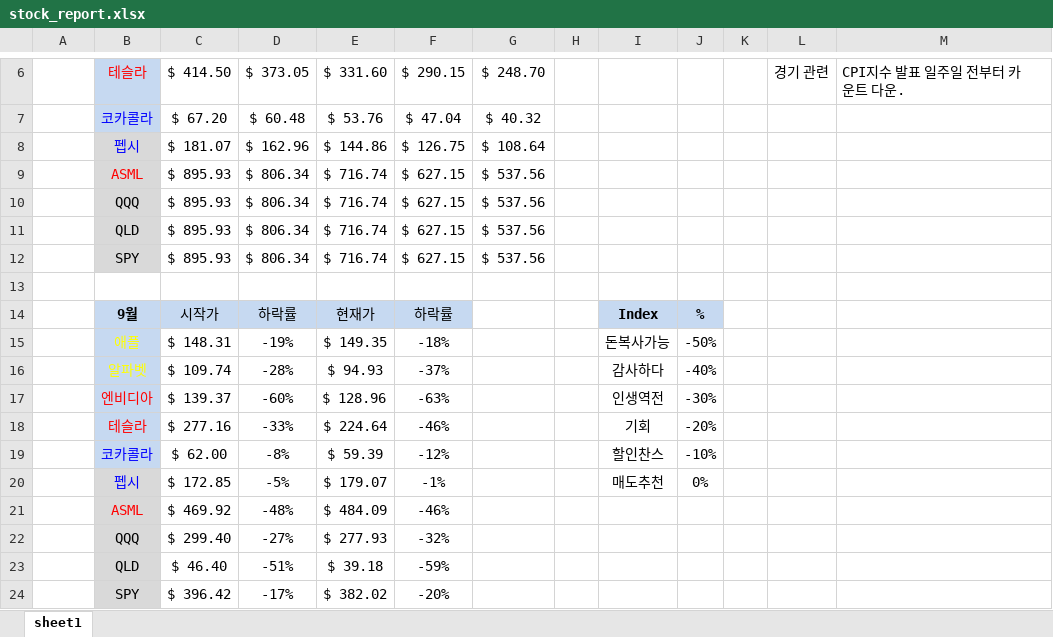
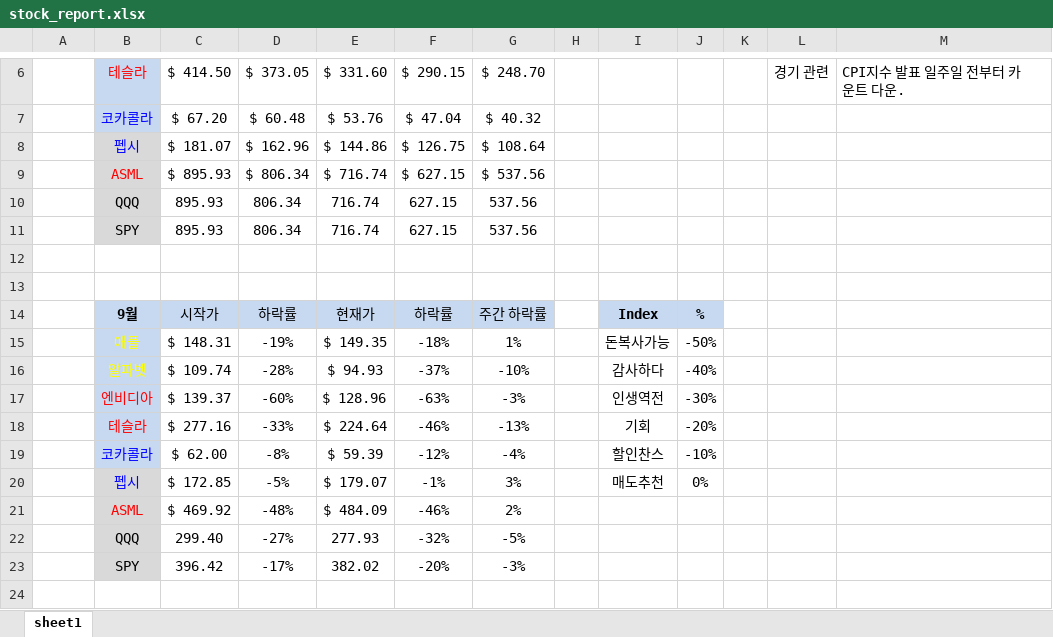
Before and after one commit to HiMyNameIsDavidKim/Auto_Stock_Report, an Excel workbook: report/stock_report.xlsx, sheet sheet1, drawn as a sheet; only a part is shown, gaps mark what is left out; values as stored, in another font and other column widths than the file's, no borders; removed rows and columns are numbered as before the commit, all else as after; the diff names each change by its address in the sheet, - before the commit and + after, or states it on an @@ line.

```diff
--- a/report/stock_report.xlsx (sheet sheet1)
+++ b/report/stock_report.xlsx (sheet sheet1)
-row 10:  | QQQ | $ 895.93 | $ 806.34 | $ 716.74 | $ 627.15 | $ 537.56
-row 11:  | QLD | $ 895.93 | $ 806.34 | $ 716.74 | $ 627.15 | $ 537.56
-row 12:  | SPY | $ 895.93 | $ 806.34 | $ 716.74 | $ 627.15 | $ 537.56
+row 10:  | QQQ | 895.93 | 806.34 | 716.74 | 627.15 | 537.56
+row 11:  | SPY | 895.93 | 806.34 | 716.74 | 627.15 | 537.56
+row 13: (empty)
-G14: (empty)
+G14: 주간 하락률
-G14 fill: none
+G14 fill: #C6D9F1
-G15: (empty)
+G15: 1%
-G16: (empty)
+G16: -10%
-G17: (empty)
+G17: -3%
-G18: (empty)
+G18: -13%
-G19: (empty)
+G19: -4%
-G20: (empty)
+G20: 3%
-G21: (empty)
+G21: 2%
-C22: $ 299.40
+C22: 299.40
-E22: $ 277.93
+E22: 277.93
-G22: (empty)
+G22: -5%
-row 23: 94.54 | QLD | $ 46.40 | -51% | $ 39.18 | -59%
-row 24: 479.98 | SPY | $ 396.42 | -17% | $ 382.02 | -20%
+row 23: 94.54 | SPY | 396.42 | -17% | 382.02 | -20% | -3%
+row 24: 479.98
```
Also changed, not shown: 2 other files.
